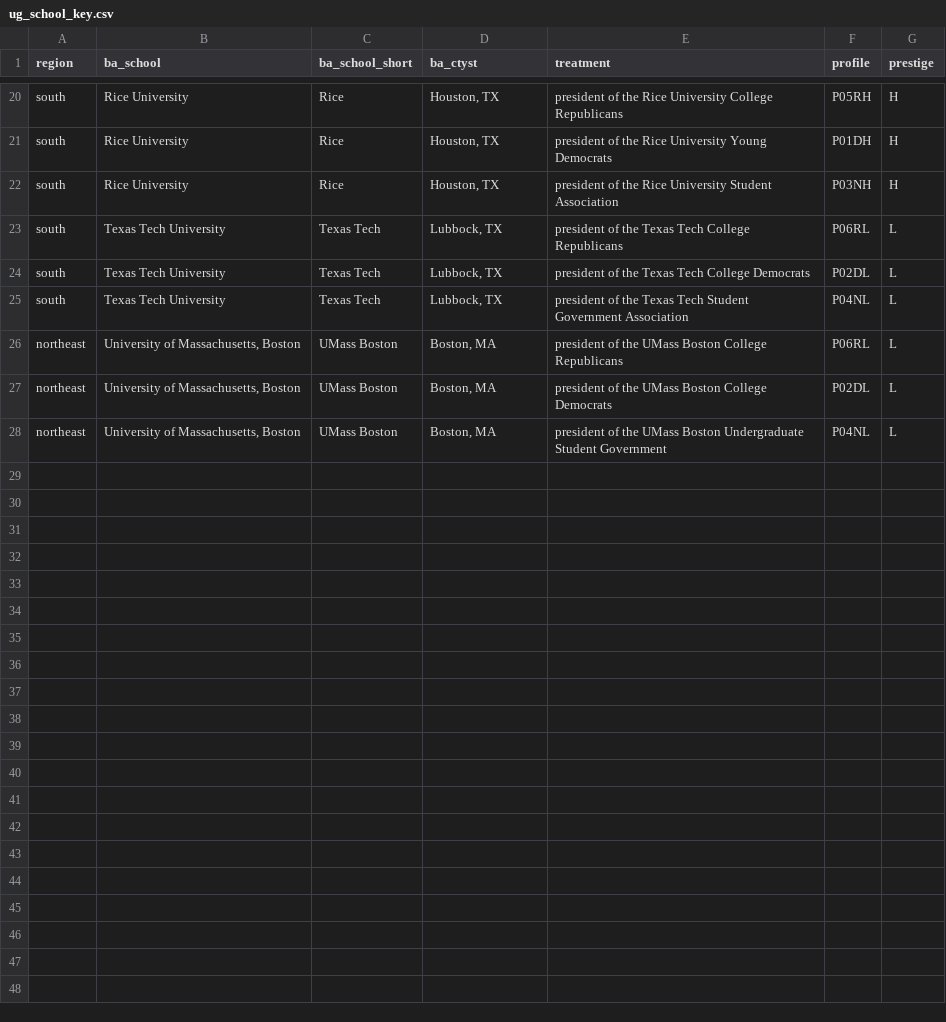
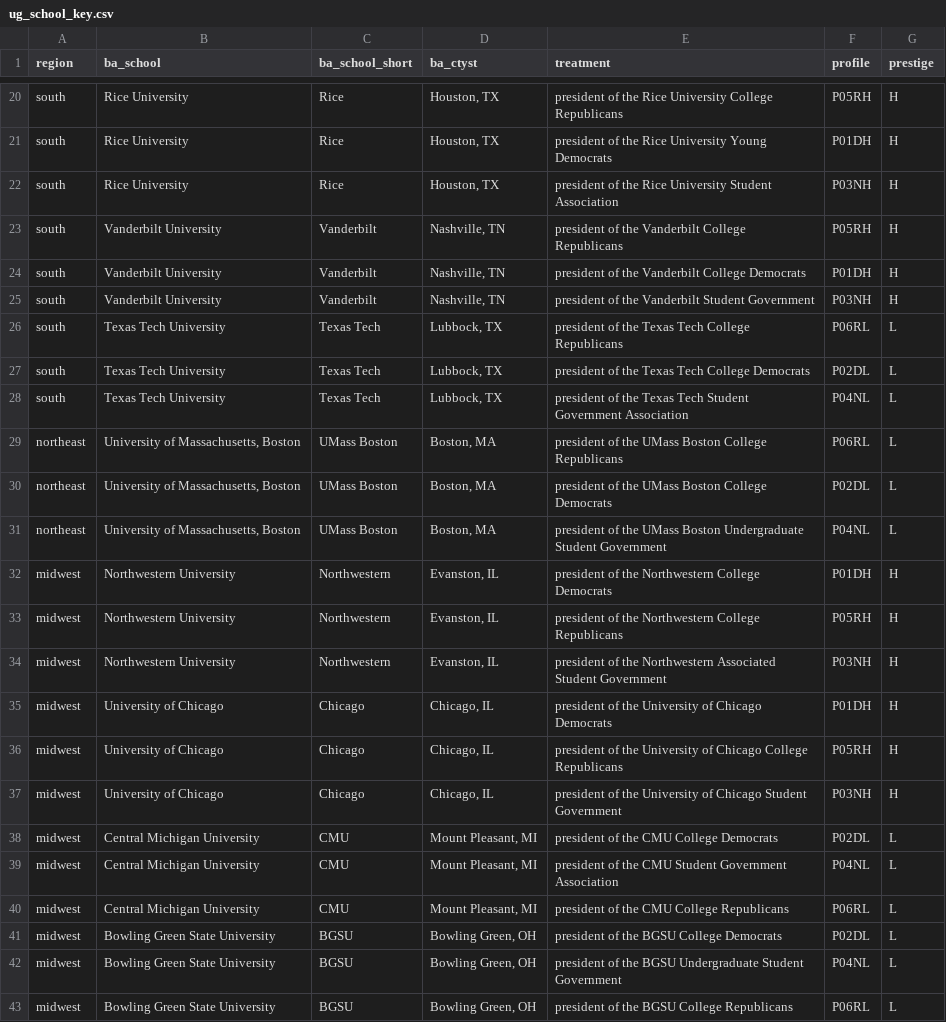
Before and after one commit to jmausolf/office_politics, a CSV file: ug_school_key.csv, drawn as a sheet; only a part is shown, gaps mark what is left out.

Commit message:
progress on creating discrete matched pair schools

```diff
--- a/ug_school_key.csv
+++ b/ug_school_key.csv
@@ -22,2 +22,5 @@ south,Rice University,Rice,"Houston, TX",president of the Rice University Young
 south,Rice University,Rice,"Houston, TX",president of the Rice University Student Association,P03NH,H
+south,Vanderbilt University,Vanderbilt,"Nashville, TN",president of the Vanderbilt College Republicans,P05RH,H
+south,Vanderbilt University,Vanderbilt,"Nashville, TN",president of the Vanderbilt College Democrats,P01DH,H
+south,Vanderbilt University,Vanderbilt,"Nashville, TN",president of the Vanderbilt Student Government,P03NH,H
 south,Texas Tech University,Texas Tech,"Lubbock, TX",president of the Texas Tech College Republicans,P06RL,L
@@ -28 +31,13 @@ northeast,"University of Massachusetts, Boston",UMass Boston,"Boston, MA",presid
 northeast,"University of Massachusetts, Boston",UMass Boston,"Boston, MA",president of the UMass Boston Undergraduate Student Government,P04NL,L
+midwest,Northwestern University,Northwestern,"Evanston, IL",president of the Northwestern College Democrats,P01DH,H
+midwest,Northwestern University,Northwestern,"Evanston, IL",president of the Northwestern College Republicans,P05RH,H
+midwest,Northwestern University,Northwestern,"Evanston, IL",president of the Northwestern Associated Student Government,P03NH,H
+midwest,University of Chicago,Chicago,"Chicago, IL",president of the University of Chicago Democrats,P01DH,H
+midwest,University of Chicago,Chicago,"Chicago, IL",president of the University of Chicago College Republicans,P05RH,H
+midwest,University of Chicago,Chicago,"Chicago, IL",president of the University of Chicago Student Government,P03NH,H
+midwest,Central Michigan University,CMU,"Mount Pleasant, MI",president of the CMU College Democrats,P02DL,L
+midwest,Central Michigan University,CMU,"Mount Pleasant, MI",president of the CMU Student Government Association,P04NL,L
+midwest,Central Michigan University,CMU,"Mount Pleasant, MI",president of the CMU College Republicans,P06RL,L
+midwest,Bowling Green State University,BGSU,"Bowling Green, OH",president of the BGSU College Democrats,P02DL,L
+midwest,Bowling Green State University,BGSU,"Bowling Green, OH",president of the BGSU Undergraduate Student Government,P04NL,L
+midwest,Bowling Green State University,BGSU,"Bowling Green, OH",president of the BGSU College Republicans,P06RL,L
```
Also changed, not shown: experiment_test.csv, ga_school_key.csv, 1 other file.
